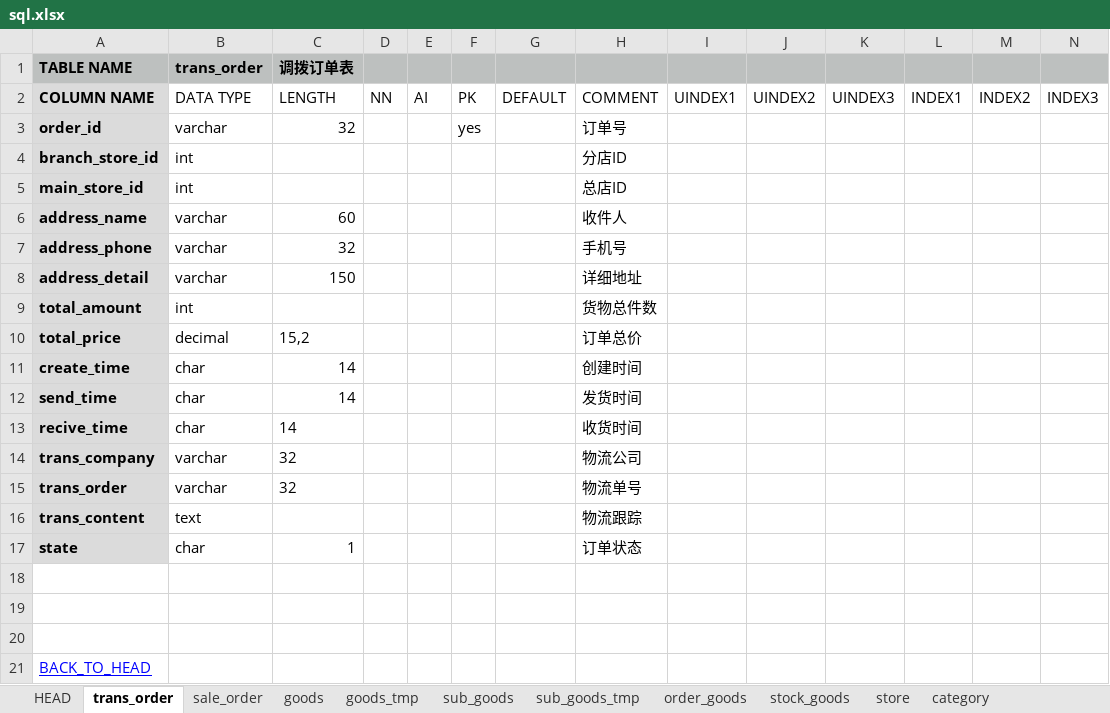
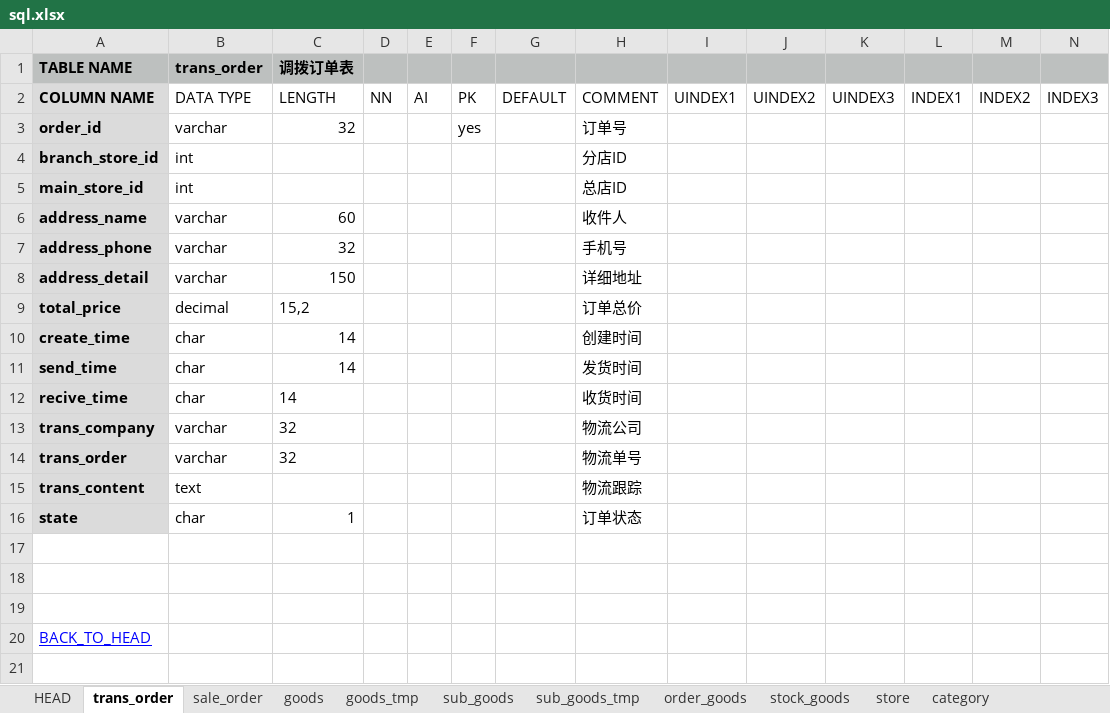
Before and after one commit to summer-apple/zazaza, an Excel workbook: chaoyi/sql.xlsx, sheet trans_order, drawn as a sheet; values as stored, in another font and other column widths than the file's, no borders; the diff names each change by its address in the sheet, - before the commit and + after, or states it on an @@ line.

```diff
--- a/chaoyi/sql.xlsx (sheet trans_order)
+++ b/chaoyi/sql.xlsx (sheet trans_order)
-row 9: total_amount | int |  |  |  |  |  | 货物总件数
```
Also changed, not shown: sheet stock_goods, sheet order_goods, sheet goods, sheet sale_order, 13 other files.
